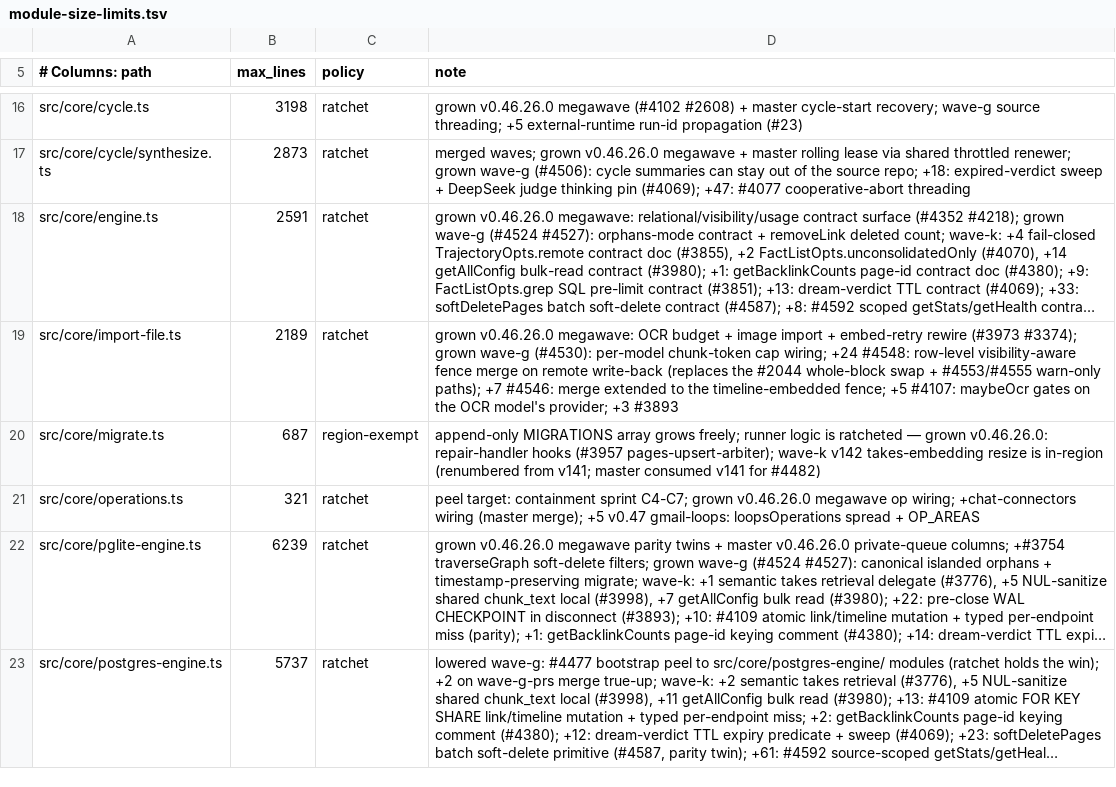
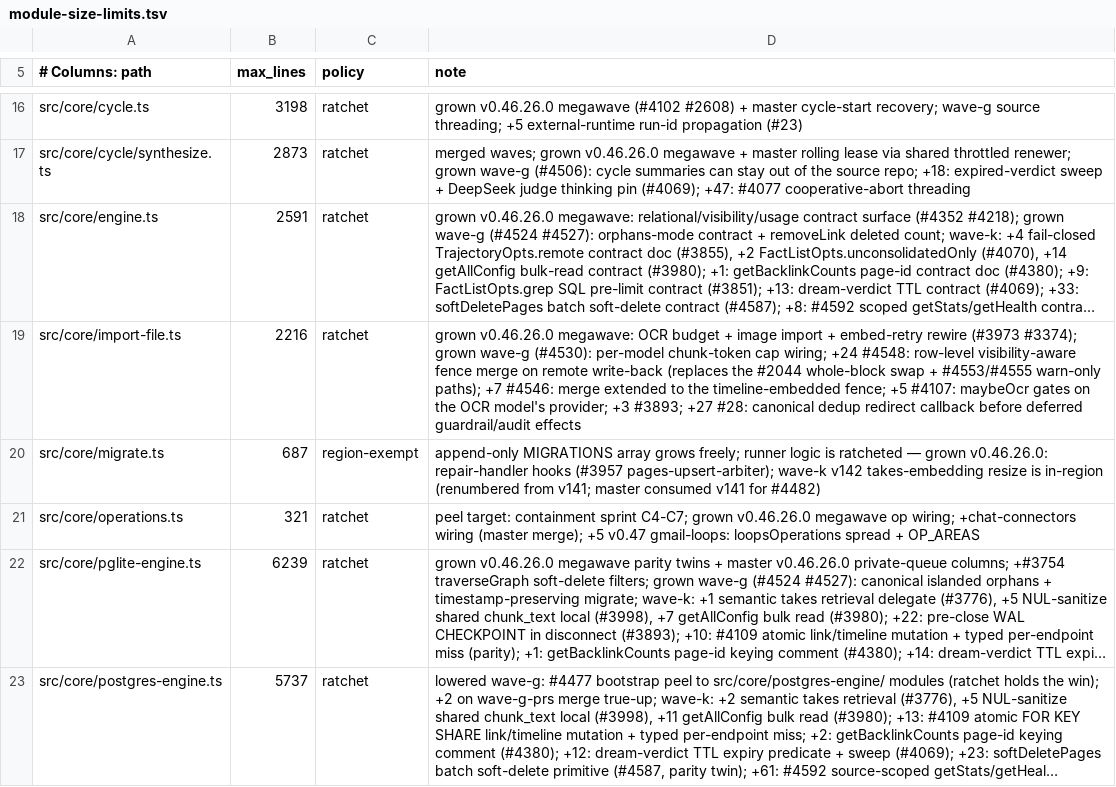
Before and after one commit to panda850819/gbrain, a TSV file: scripts/module-size-limits.tsv, drawn as a sheet; only a part is shown, gaps mark what is left out; long unchanged cells end in …; the diff names each change by its address in the sheet, - before the commit and + after, or states it on an @@ line.

Commit message:
chore(ci): refresh generated docs and size ratchet

```diff
--- a/scripts/module-size-limits.tsv
+++ b/scripts/module-size-limits.tsv
-B19 (max_lines): 2189
+B19 (max_lines): 2216
-D19 (note): …provider; +3 #3893
+D19 (note): …provider; +3 #3893; +27 #28: canonical dedup redirect callback before deferred guardrail/audit effects
```
Also changed, not shown: 2 other files.
